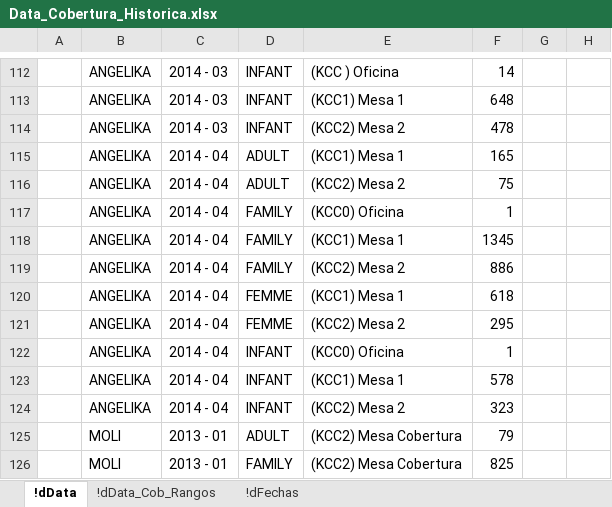
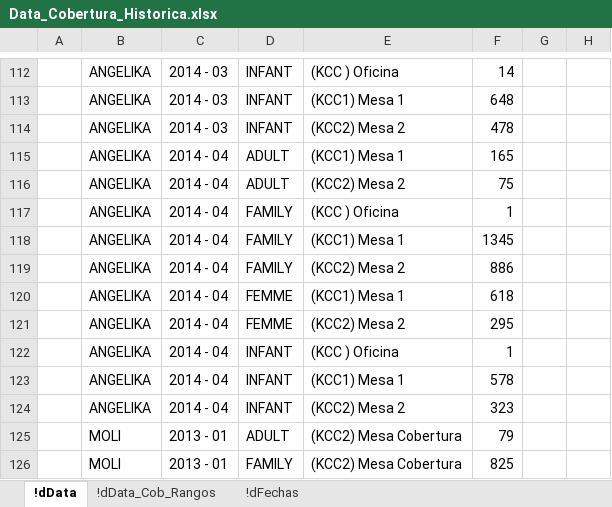
Before and after one commit to Marlonc/rTest, an Excel workbook: Data_Cobertura_Historica.xlsx, sheet !dData, drawn as a sheet; only a part is shown, gaps mark what is left out; values as stored, in another font and other column widths than the file's, no borders; table styles not drawn; the diff names each change by its address in the sheet, - before the commit and + after, or states it on an @@ line.

Commit message:
Eliminado el KCC0 de ANGELIKA

```diff
--- a/Data_Cobertura_Historica.xlsx (sheet !dData)
+++ b/Data_Cobertura_Historica.xlsx (sheet !dData)
-E117: (KCC0) Oficina
+E117: (KCC ) Oficina
-E122: (KCC0) Oficina
+E122: (KCC ) Oficina
```
